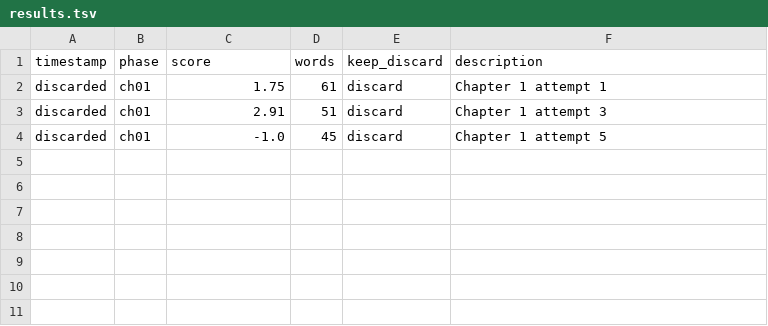
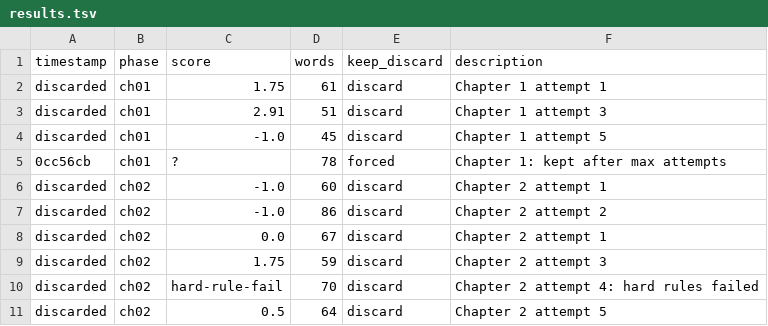
Before and after one commit to daniele-barbiero-githhub/autonovel, a TSV file: results.tsv, drawn as a sheet; the diff names each change by its address in the sheet, - before the commit and + after, or states it on an @@ line.

Commit message:
ch02: best-effort after 5 attempts

```diff
--- a/results.tsv
+++ b/results.tsv
+row 5: 0cc56cb | ch01 | ? | 78 | forced | Chapter 1: kept after max attempts
+row 6: discarded | ch02 | -1.0 | 60 | discard | Chapter 2 attempt 1
+row 7: discarded | ch02 | -1.0 | 86 | discard | Chapter 2 attempt 2
+row 8: discarded | ch02 | 0.0 | 67 | discard | Chapter 2 attempt 1
+row 9: discarded | ch02 | 1.75 | 59 | discard | Chapter 2 attempt 3
+row 10: discarded | ch02 | hard-rule-fail | 70 | discard | Chapter 2 attempt 4: hard rules failed
+row 11: discarded | ch02 | 0.5 | 64 | discard | Chapter 2 attempt 5
```
Also changed, not shown: 1 other file.
